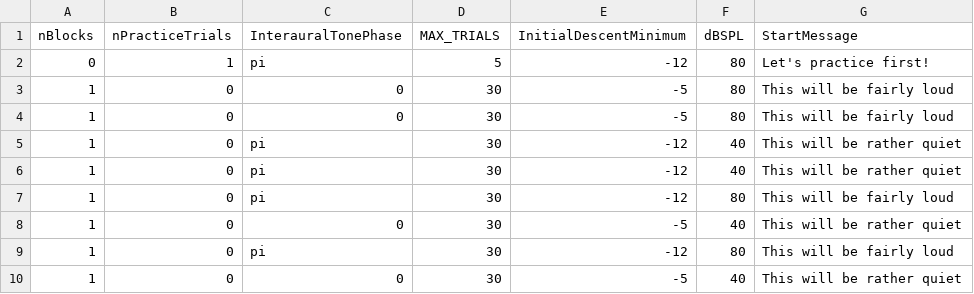
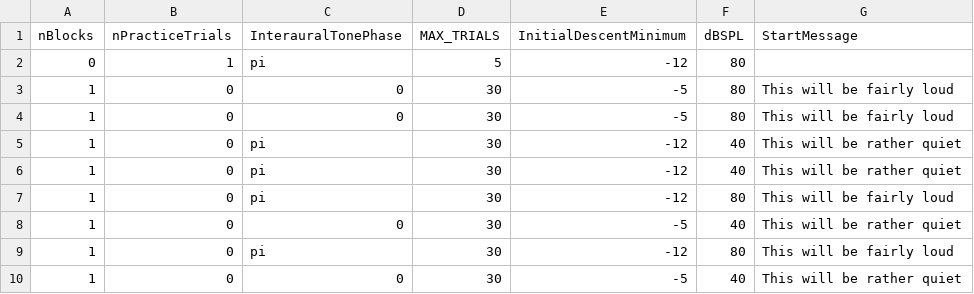
Before and after one commit to timschoof/Berniotis, a CSV file: Seq Lists/M01.csv, drawn as a sheet; the diff names each change by its address in the sheet, - before the commit and + after, or states it on an @@ line.

```diff
--- a/Seq Lists/M01.csv
+++ b/Seq Lists/M01.csv
-G2 (StartMessage): Let's practice first!
+G2 (StartMessage): (empty)
```
Also changed, not shown: Seq Lists/M02.csv, Seq Lists/M03.csv, 50 other files.
